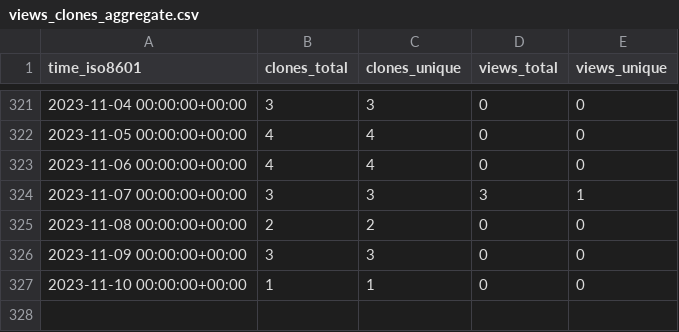
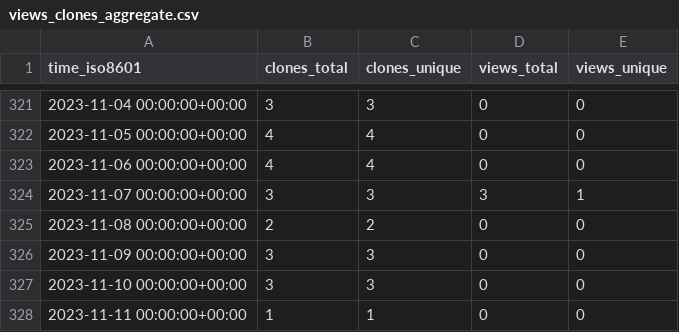
Before and after one commit to sayantikabanik/DataJourney, a CSV file: sayantikabanik/DataJourney/ghrs-data/views_clones_aggregate.csv, drawn as a sheet; only a part is shown, gaps mark what is left out.

```diff
--- a/sayantikabanik/DataJourney/ghrs-data/views_clones_aggregate.csv
+++ b/sayantikabanik/DataJourney/ghrs-data/views_clones_aggregate.csv
@@ -326,2 +326,3 @@ time_iso8601,clones_total,clones_unique,views_total,views_unique
 2023-11-09 00:00:00+00:00,3,3,0,0
-2023-11-10 00:00:00+00:00,1,1,0,0
+2023-11-10 00:00:00+00:00,3,3,0,0
+2023-11-11 00:00:00+00:00,1,1,0,0
```
Also changed, not shown: 1 other file.
